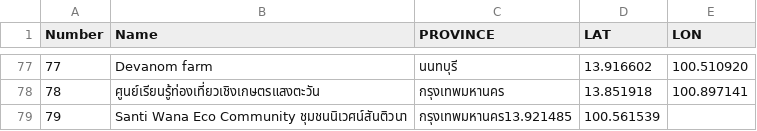
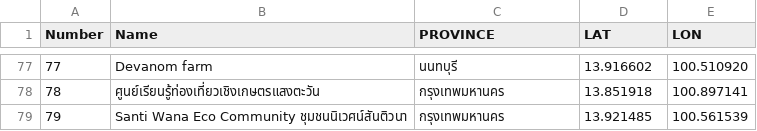
Before and after one commit to meawpantasia/urban-farm-thailand, a CSV file: MELON LIST MAP.csv, drawn as a sheet; only a part is shown, gaps mark what is left out.

Commit message:
Update MELON LIST MAP.csv

```diff
--- a/MELON LIST MAP.csv
+++ b/MELON LIST MAP.csv
@@ -78,2 +78,2 @@ Number,Name,PROVINCE,LAT,LON
 78,ศูนย์เรียนรู้ท่องเที่ยวเชิงเกษตรแสงตะวัน,กรุงเทพมหานคร,13.851918,100.897141
-79,Santi Wana Eco Community ชุมชนนิเวศน์สันติวนา,กรุงเทพมหานคร13.921485,100.561539
+79,Santi Wana Eco Community ชุมชนนิเวศน์สันติวนา,กรุงเทพมหานคร,13.921485,100.561539
```
